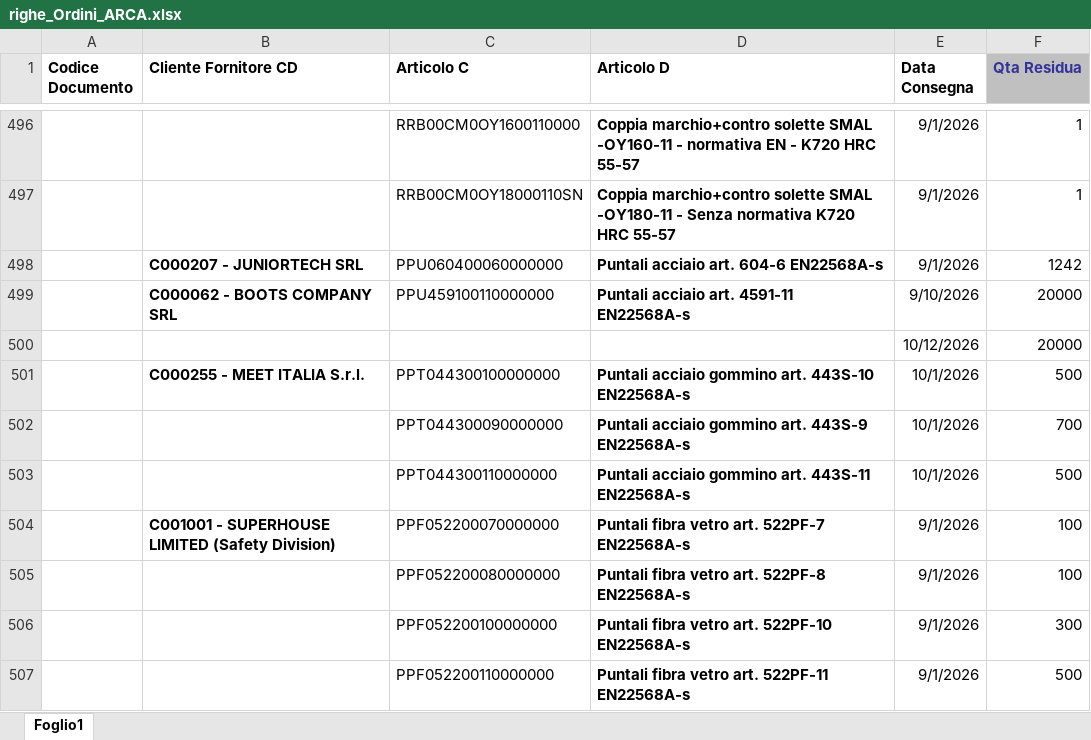
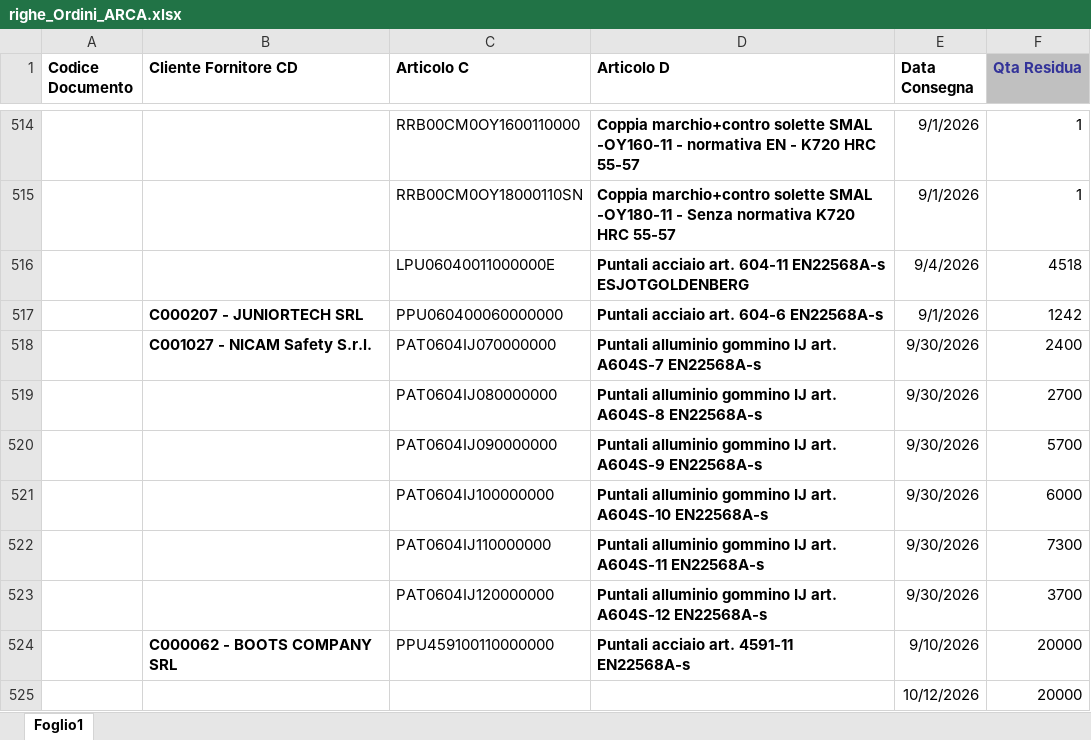
Before and after one commit to denis-safit/SAFiT, an Excel workbook: righe_Ordini_ARCA.xlsx, sheet Foglio1, drawn as a sheet; only a part is shown, gaps mark what is left out; the shorter side is filled out with more unchanged rows; values as stored, in another font and other column widths than the file's, no borders; the diff covers the shown part only; the diff names each change by its address in the sheet, - before the commit and + after, or states it on an @@ line.

```diff
--- a/righe_Ordini_ARCA.xlsx (sheet Foglio1)
+++ b/righe_Ordini_ARCA.xlsx (sheet Foglio1)
+row 516:  |  | LPU06040011000000E | Puntali acciaio art. 604-11 EN22568A-s ESJOTGOLDENBERG | 9/4/2026 | 4518
+row 518:  | C001027 - NICAM Safety S.r.l. | PAT0604IJ070000000 | Puntali alluminio gommino IJ art. A604S-7 EN22568A-s | 9/30/2026 | 2400
+row 519:  |  | PAT0604IJ080000000 | Puntali alluminio gommino IJ art. A604S-8 EN22568A-s | 9/30/2026 | 2700
+row 520:  |  | PAT0604IJ090000000 | Puntali alluminio gommino IJ art. A604S-9 EN22568A-s | 9/30/2026 | 5700
+row 521:  |  | PAT0604IJ100000000 | Puntali alluminio gommino IJ art. A604S-10 EN22568A-s | 9/30/2026 | 6000
+row 522:  |  | PAT0604IJ110000000 | Puntali alluminio gommino IJ art. A604S-11 EN22568A-s | 9/30/2026 | 7300
+row 523:  |  | PAT0604IJ120000000 | Puntali alluminio gommino IJ art. A604S-12 EN22568A-s | 9/30/2026 | 3700
```
Also changed, not shown: 28 added rows, 24 removed rows and 22 edited cells elsewhere in this sheet, Avanzamento_access.xlsx, btl_istruzioni.xlsx, 4 other files.
